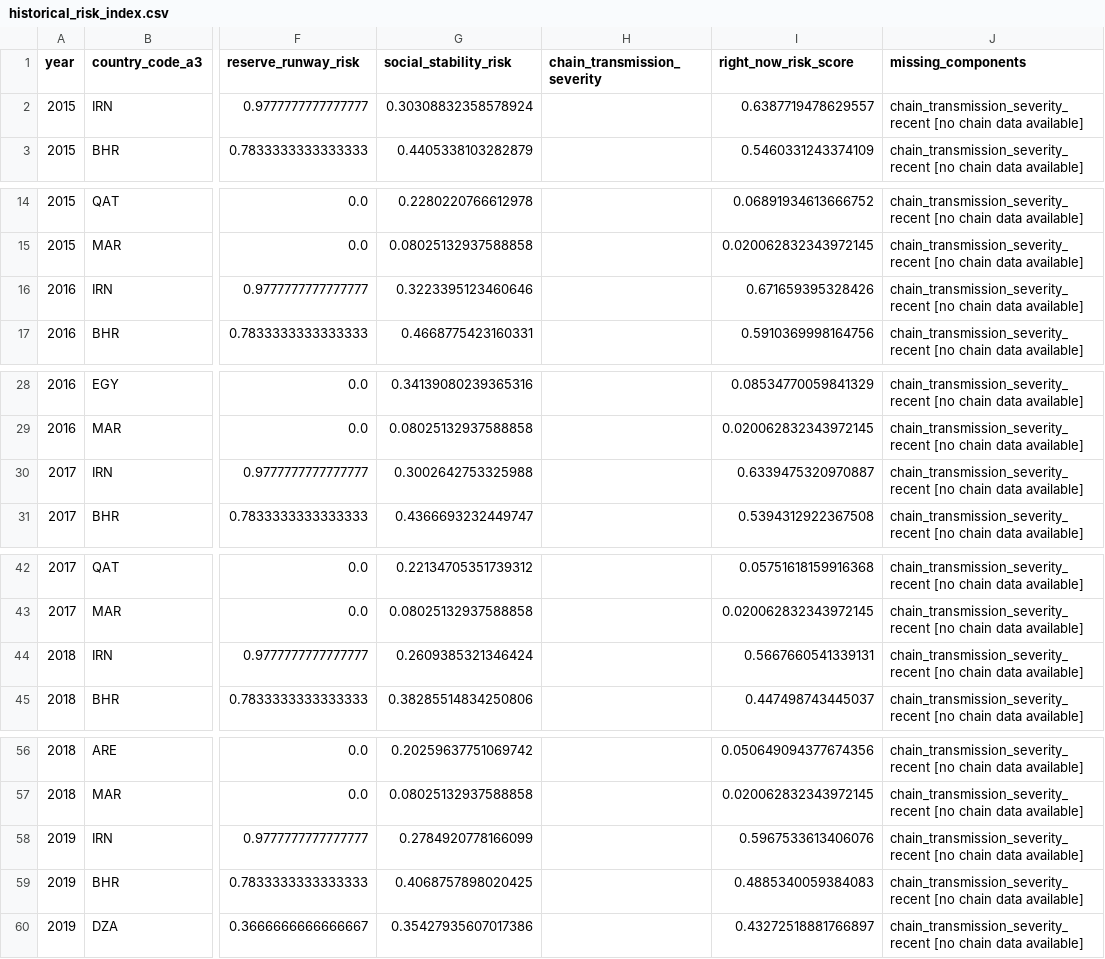
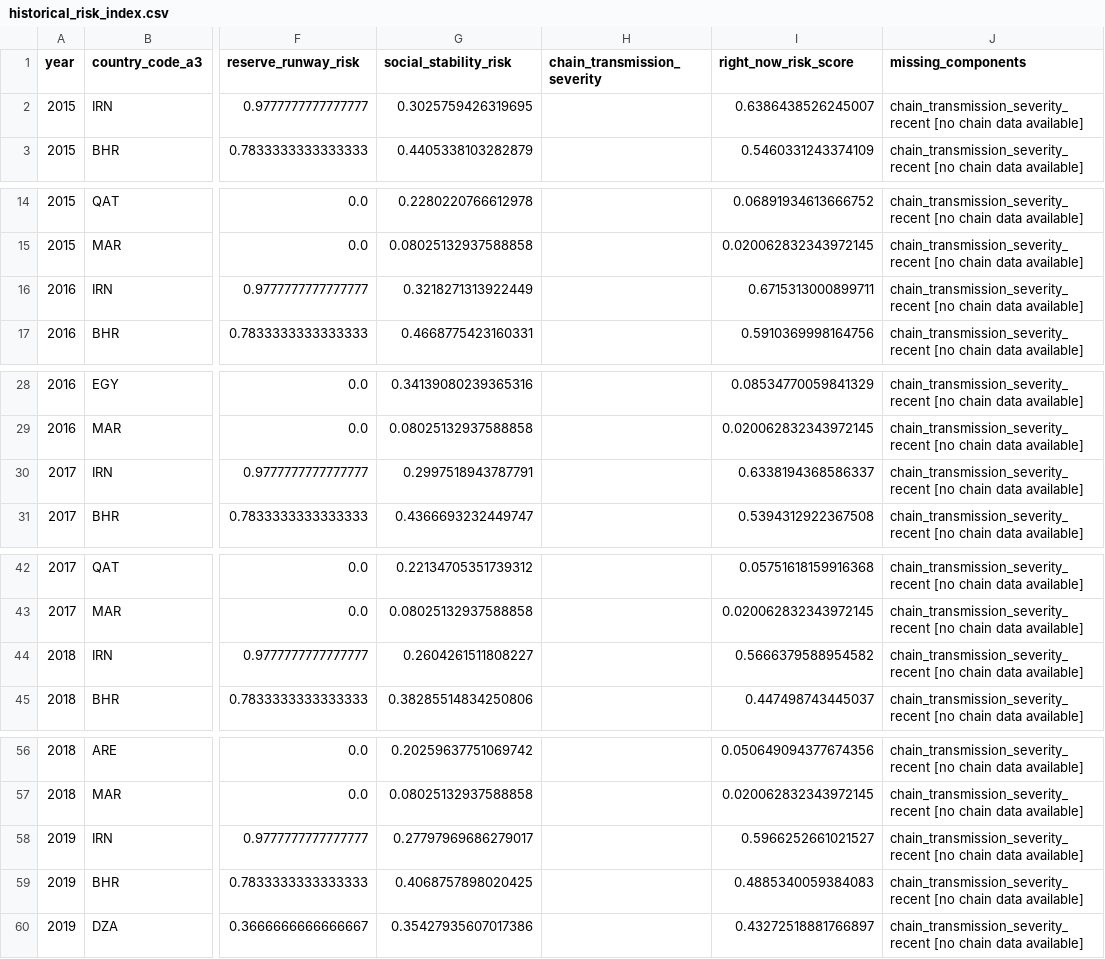
Before and after one commit to kiko1992-creator/middle-east-oil-chain-analysis, a CSV file: outputs/tables/historical_risk_index.csv, drawn as a sheet; only a part is shown, gaps mark what is left out; the diff covers the shown part only; the diff names each change by its address in the sheet, - before the commit and + after, or states it on an @@ line.

```diff
--- a/outputs/tables/historical_risk_index.csv
+++ b/outputs/tables/historical_risk_index.csv
-G2 (social_stability_risk): 0.30308832358578924
+G2 (social_stability_risk): 0.3025759426319695
-I2 (right_now_risk_score): 0.6387719478629557
+I2 (right_now_risk_score): 0.6386438526245007
-G16 (social_stability_risk): 0.3223395123460646
+G16 (social_stability_risk): 0.3218271313922449
-I16 (right_now_risk_score): 0.671659395328426
+I16 (right_now_risk_score): 0.6715313000899711
-G30 (social_stability_risk): 0.3002642753325988
+G30 (social_stability_risk): 0.2997518943787791
-I30 (right_now_risk_score): 0.6339475320970887
+I30 (right_now_risk_score): 0.6338194368586337
-G44 (social_stability_risk): 0.2609385321346424
+G44 (social_stability_risk): 0.2604261511808227
-I44 (right_now_risk_score): 0.5667660541339131
+I44 (right_now_risk_score): 0.5666379588954582
-G58 (social_stability_risk): 0.2784920778166099
+G58 (social_stability_risk): 0.27797969686279017
-I58 (right_now_risk_score): 0.5967533613406076
+I58 (right_now_risk_score): 0.5966252661021527
```
Also changed, not shown: 10 edited cells elsewhere in this file, data/processed/imf_weo_panel.csv.
